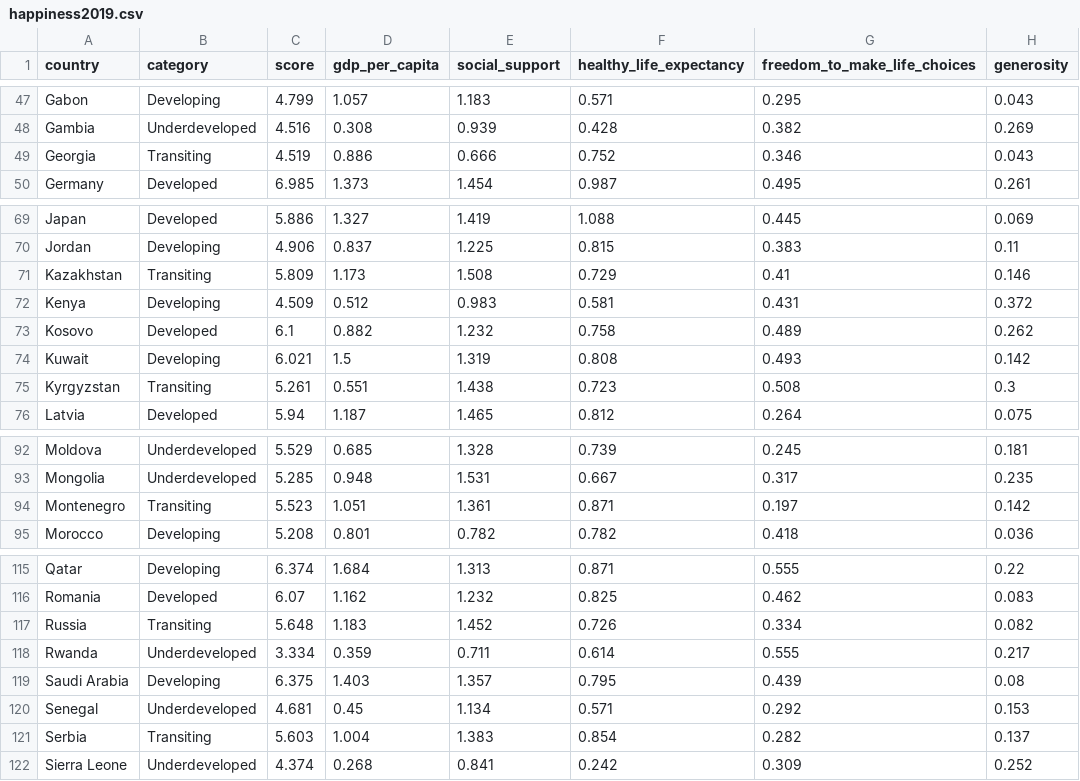
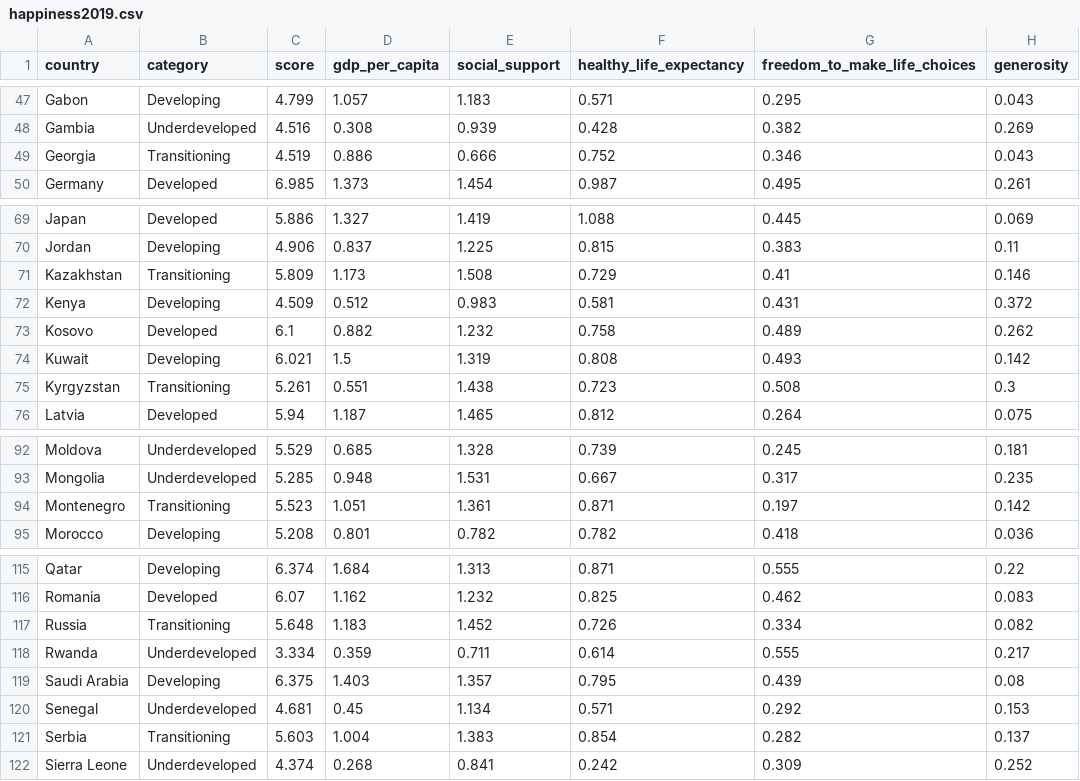
Before and after one commit to ahmedmoustafa/datasets, a CSV file: happiness/happiness2019.csv, drawn as a sheet; only a part is shown, gaps mark what is left out; the diff covers the shown part only; the diff names each change by its address in the sheet, - before the commit and + after, or states it on an @@ line.

Commit message:
Changed category from Transiting to Transitioning

```diff
--- a/happiness/happiness2019.csv
+++ b/happiness/happiness2019.csv
-B49 (category): Transiting
+B49 (category): Transitioning
-B71 (category): Transiting
+B71 (category): Transitioning
-B75 (category): Transiting
+B75 (category): Transitioning
-B94 (category): Transiting
+B94 (category): Transitioning
-B117 (category): Transiting
+B117 (category): Transitioning
-B121 (category): Transiting
+B121 (category): Transitioning
```
Also changed, not shown: 8 edited cells elsewhere in this file.
